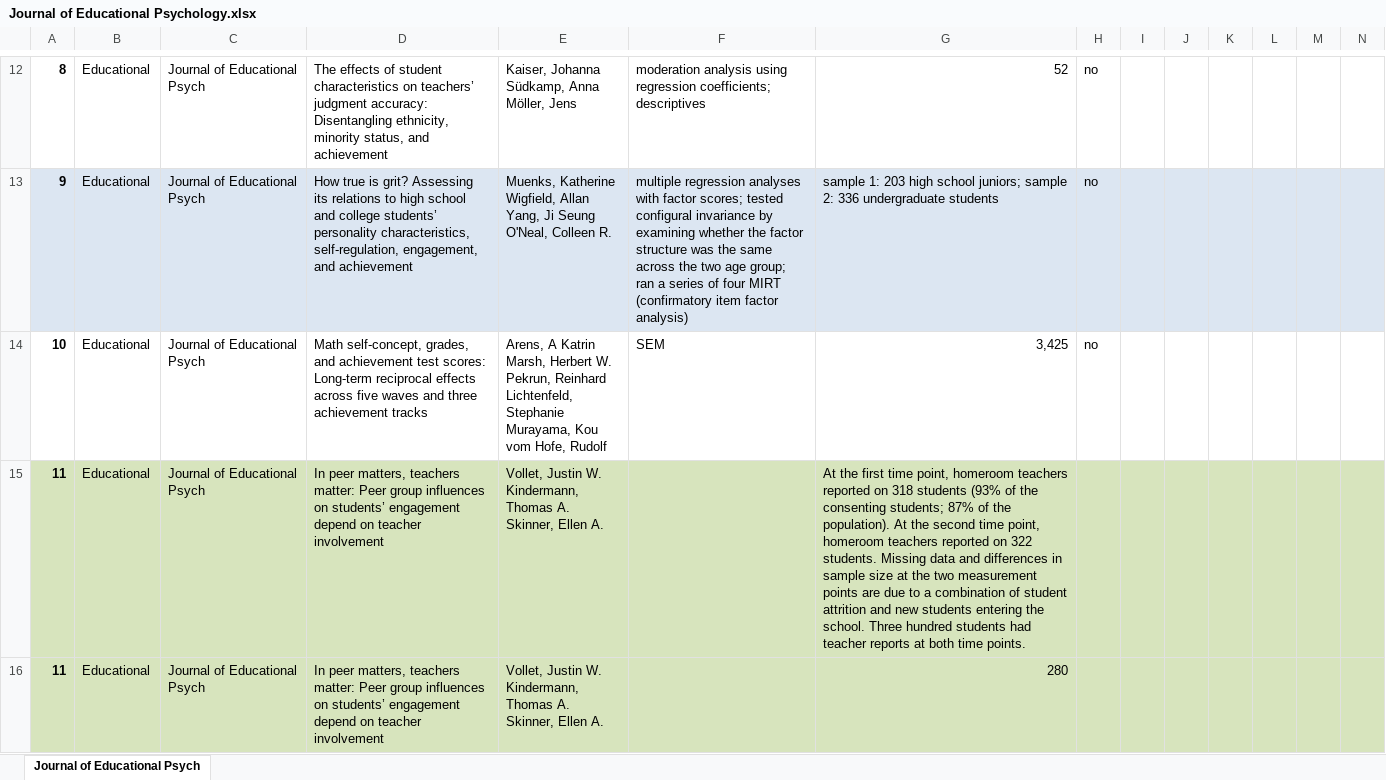
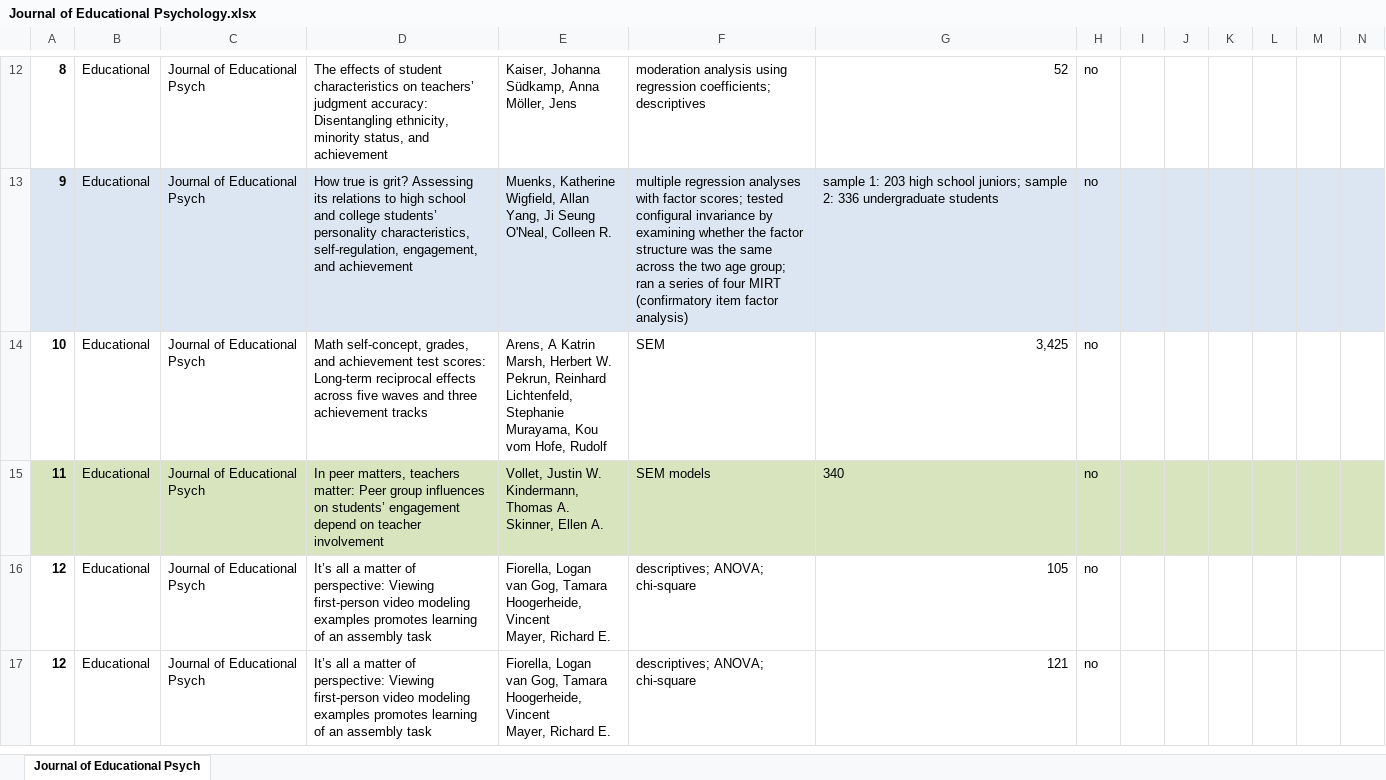
Before and after one commit to doomlab/Outliers, an Excel workbook: 2017 processed/Journal of Educational Psychology.xlsx, sheet Journal of Educational Psych, drawn as a sheet; only a part is shown, gaps mark what is left out; the shorter side is filled out with more unchanged rows; values as stored, in another font and other column widths than the file's, no borders; rows hold the shown columns only; ↵ is a line break in a cell; the diff covers the shown part only; the diff names each change by its address in the sheet, - before the commit and + after, or states it on an @@ line.

```diff
--- a/2017 processed/Journal of Educational Psychology.xlsx (sheet Journal of Educational Psych)
+++ b/2017 processed/Journal of Educational Psychology.xlsx (sheet Journal of Educational Psych)
-F15: (empty)
+F15: SEM models
-G15: At the first time point, homeroom teachers reported on 318 students (93% of the consenting students; 87% of the population). At the second time point, homeroom teachers reported on 322 students. Missing data and differences in sample size at the two measurement points are due to a combination of student attrition and new students entering the school. Three hundred students had teacher reports at both time points.
+G15: 340
-H15: (empty)
+H15: no
-row 16: 11 | Educational | Journal of Educational Psych | In peer matters, teachers matter: Peer group influences on students’ engagement depend on teacher involvement | Vollet, Justin W. ↵ Kindermann, Thomas A. ↵ Skinner, Ellen A. |  | 280
```
Also changed, not shown: 1 removed row and 1 edited cell elsewhere in this sheet, 2017 processed/outliers 2017 full.xlsx, 3 other files.
